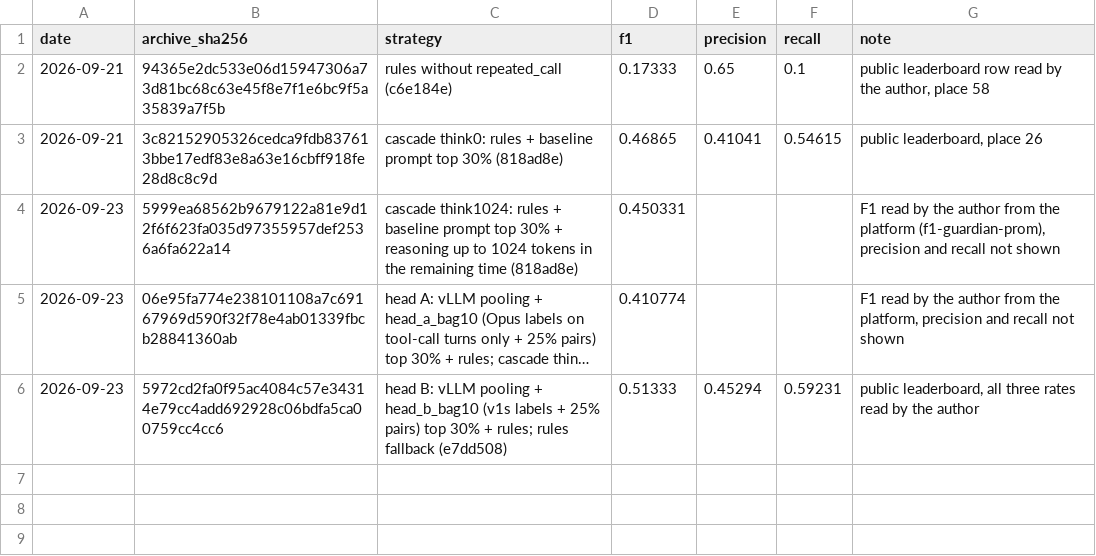
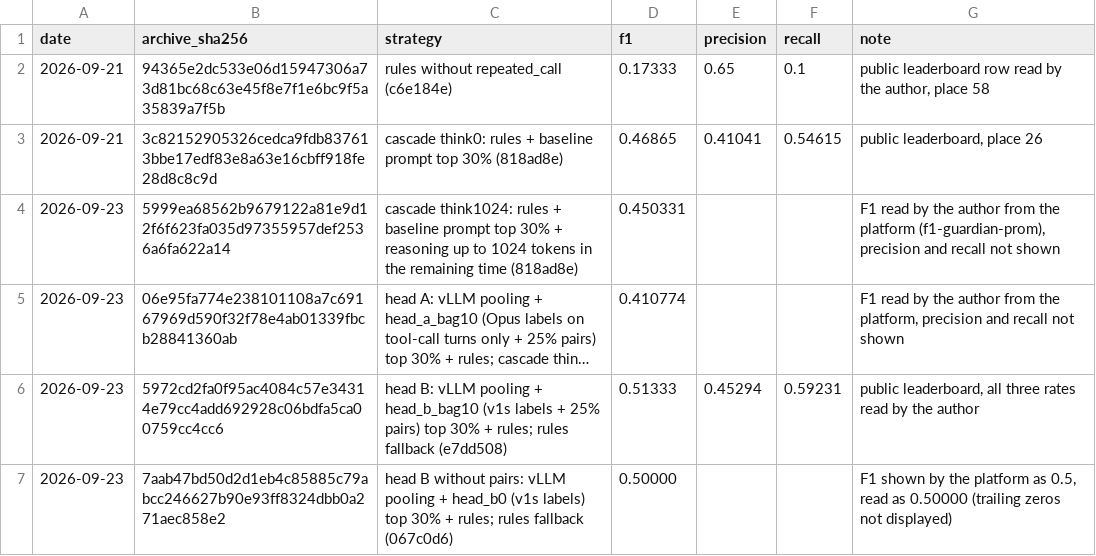
Before and after one commit to alekseevpavel04/aij-guardian, a CSV file: results/submissions.csv, drawn as a sheet; long unchanged cells end in …; the diff names each change by its address in the sheet, - before the commit and + after, or states it on an @@ line.

Commit message:
Record submission 6: without pairs the head scores 0.500, slightly below head B

```diff
--- a/results/submissions.csv
+++ b/results/submissions.csv
+row 7: 2026-09-23 | 7aab47bd50d2d1eb4c85885c79abcc246627b90e93ff8324dbb0a271aec858e2 | head B without pairs: vLLM pooling + head_b0 (v1s labels) top 30% + rules; rules fallback (067c0d6) | 0.50000 |  |  | F1 shown by the platform as 0.5, read as 0.50000 (trailing zeros not displayed)
```
Also changed, not shown: 1 other file.
